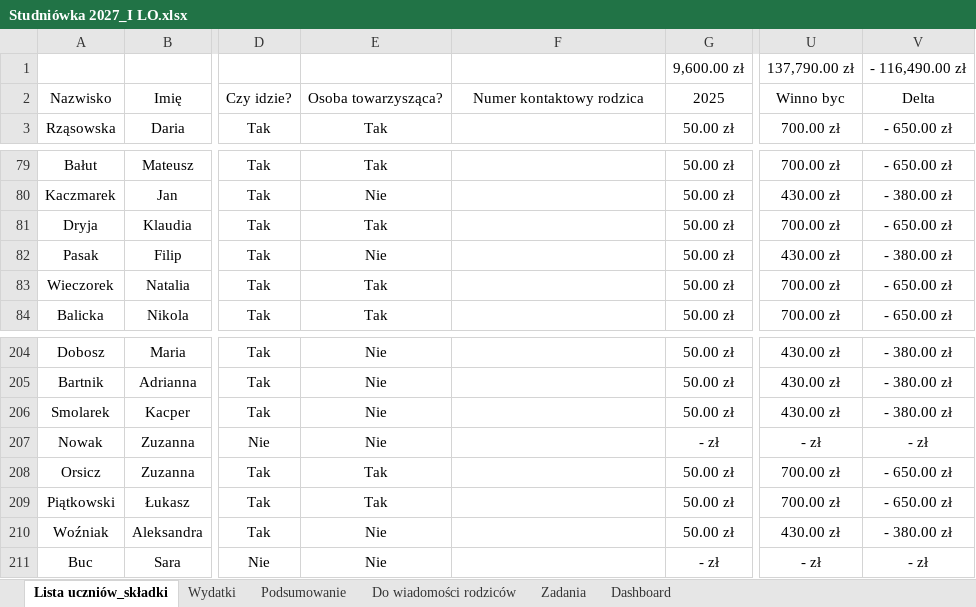
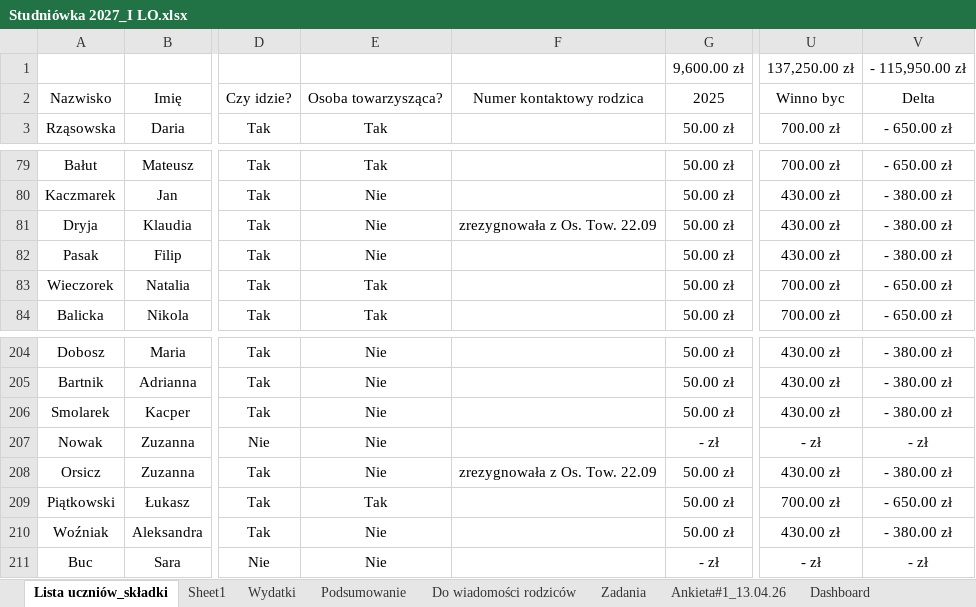
Before and after one commit to mkrzyszkowski8-collab/Studniowka-2027, an Excel workbook: Studniówka 2027_I LO.xlsx, sheet Lista uczniów_składki, drawn as a sheet; only a part is shown, gaps mark what is left out; values as stored, in another font and other column widths than the file's, no borders; charts and pictures and conditional formats and table styles not drawn; the diff names each change by its address in the sheet, - before the commit and + after, or states it on an @@ line.

```diff
--- a/Studniówka 2027_I LO.xlsx (sheet Lista uczniów_składki)
+++ b/Studniówka 2027_I LO.xlsx (sheet Lista uczniów_składki)
+sheet tab: Sheet1
@@ sheet tab unhidden: Ankieta#1_13.04.26 @@
-U1: 137,790.00 zł
+U1: 137,250.00 zł
-V1: - 116,490.00 zł
+V1: - 115,950.00 zł
-E81: Tak
+E81: Nie
-F81: (empty)
+F81: zrezygnowała z Os. Tow. 22.09
-U81: 700.00 zł
+U81: 430.00 zł
-V81: - 650.00 zł
+V81: - 380.00 zł
-E208: Tak
+E208: Nie
-F208: (empty)
+F208: zrezygnowała z Os. Tow. 22.09
-U208: 700.00 zł
+U208: 430.00 zł
-V208: - 650.00 zł
+V208: - 380.00 zł
```
Also changed, not shown: sheet Dashboard, sheet Podsumowanie, sheet Do wiadomości rodziców, sheet Wydatki.
